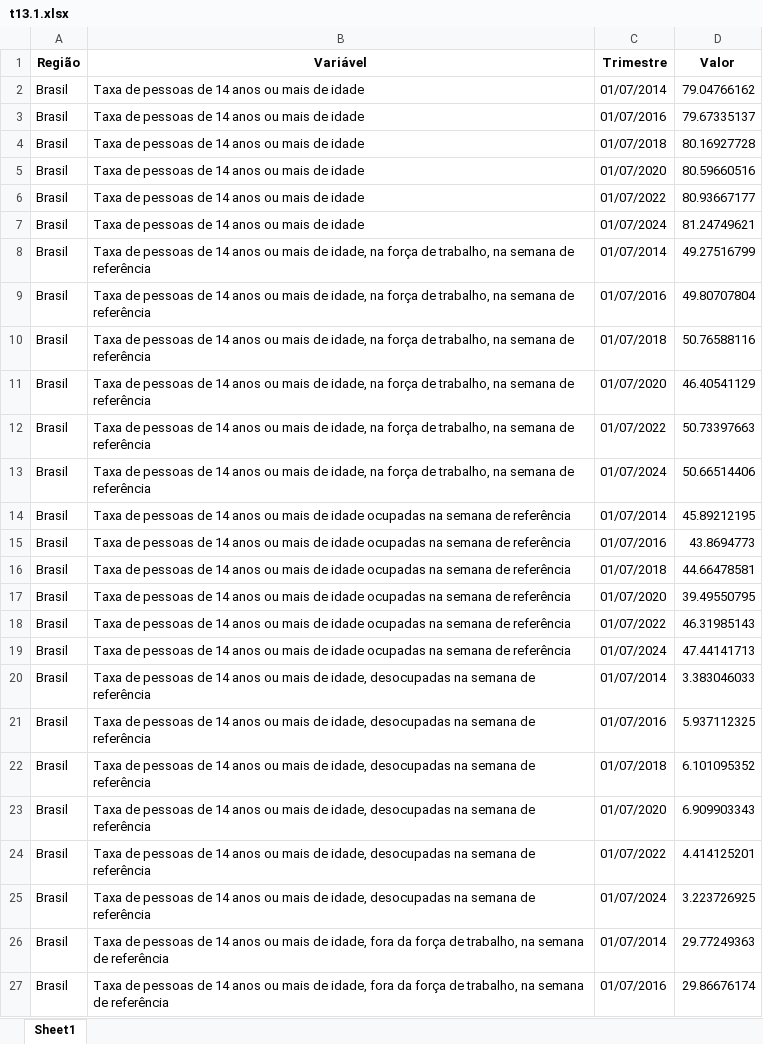
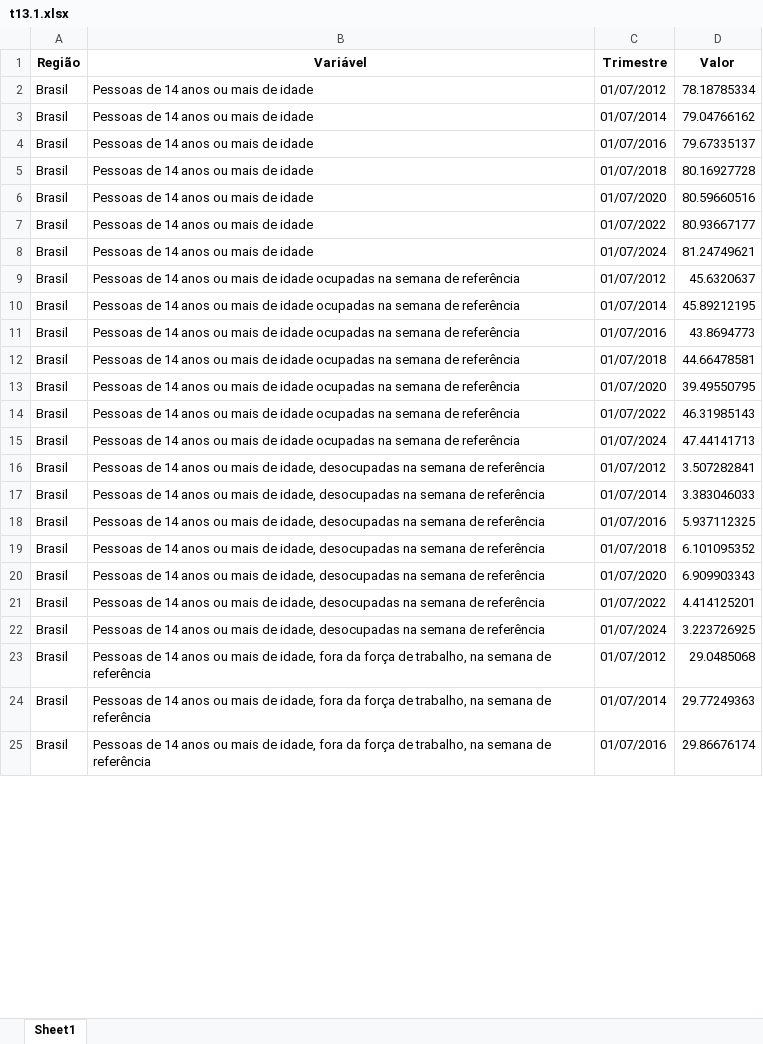
Before and after one commit to anuariosocieconomico/T25, an Excel workbook: Data/t13.1.xlsx, sheet Sheet1, drawn as a sheet; only a part is shown; values as stored, in another font and other column widths than the file's, no borders; removed rows and columns are numbered as before the commit, all else as after; the diff covers the shown part only; the diff names each change by its address in the sheet, - before the commit and + after, or states it on an @@ line.

```diff
--- a/Data/t13.1.xlsx (sheet Sheet1)
+++ b/Data/t13.1.xlsx (sheet Sheet1)
+row 2: Brasil | Pessoas de 14 anos ou mais de idade | 01/07/2012 | 78.18785334
-B3:B8 (Variável): Taxa de pessoas de 14 anos ou mais de idade
+B3:B8 (Variável): Pessoas de 14 anos ou mais de idade
-B9 (Variável): Taxa de pessoas de 14 anos ou mais de idade, na força de trabalho, na semana…
+B9 (Variável): Pessoas de 14 anos ou mais de idade ocupadas na semana…
-C9 (Trimestre): 01/07/2014
+C9 (Trimestre): 01/07/2012
-D9 (Valor): 49.27516799
+D9 (Valor): 45.6320637
-row 9: Brasil | Taxa de pessoas de 14 anos ou mais de idade, na força de trabalho, na semana de referência | 01/07/2016 | 49.80707804
-row 10: Brasil | Taxa de pessoas de 14 anos ou mais de idade, na força de trabalho, na semana de referência | 01/07/2018 | 50.76588116
-row 11: Brasil | Taxa de pessoas de 14 anos ou mais de idade, na força de trabalho, na semana de referência | 01/07/2020 | 46.40541129
-row 12: Brasil | Taxa de pessoas de 14 anos ou mais de idade, na força de trabalho, na semana de referência | 01/07/2022 | 50.73397663
-row 13: Brasil | Taxa de pessoas de 14 anos ou mais de idade, na força de trabalho, na semana de referência | 01/07/2024 | 50.66514406
-B10:B15 (Variável): Taxa de pessoas de 14…
+B10:B15 (Variável): Pessoas de 14…
+row 16: Brasil | Pessoas de 14 anos ou mais de idade, desocupadas na semana de referência | 01/07/2012 | 3.507282841
-B17:B22 (Variável): Taxa de pessoas de 14…
+B17:B22 (Variável): Pessoas de 14…
+row 23: Brasil | Pessoas de 14 anos ou mais de idade, fora da força de trabalho, na semana de referência | 01/07/2012 | 29.0485068
-B24:B25 (Variável): Taxa de pessoas de 14…
+B24:B25 (Variável): Pessoas de 14…
```
Also changed, not shown: other rows of this sheet, 1 other file.
